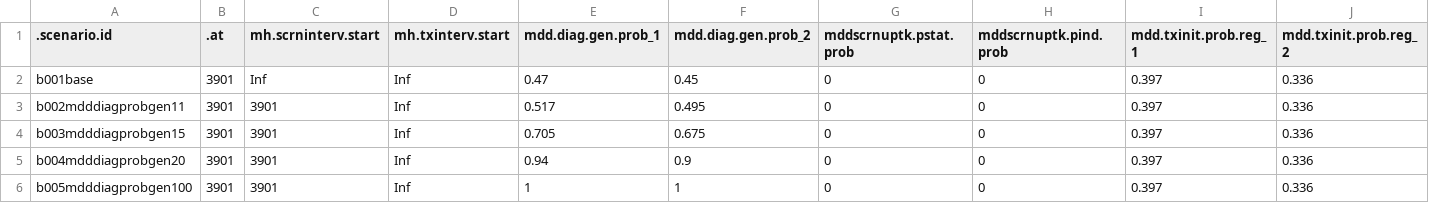
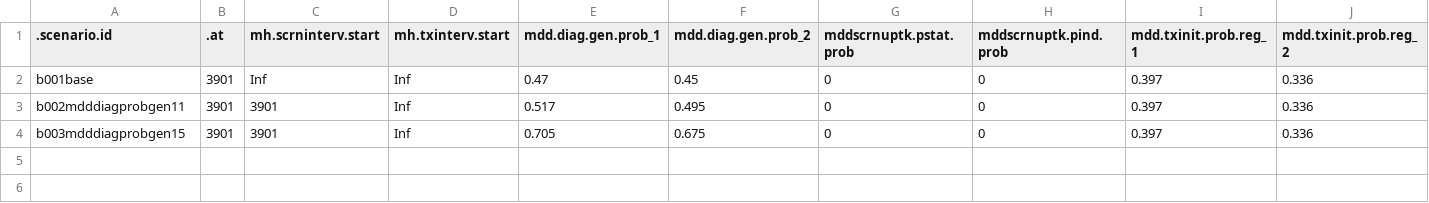
Before and after one commit to EpiModel/StigmaDepressionHIV, a CSV file: data/input/mddscenarios_tbl2B01.csv, drawn as a sheet; only a part is shown; rows hold the shown columns only; the diff names each change by its address in the sheet, - before the commit and + after, or states it on an @@ line.

Commit message:
Update mddscenarios_tbl2B01.csv

```diff
--- a/data/input/mddscenarios_tbl2B01.csv
+++ b/data/input/mddscenarios_tbl2B01.csv
-row 5: b004mdddiagprobgen20 | 3901 | 3901 | Inf | 0.94 | 0.9 | 0 | 0 | 0.397 | 0.336
-row 6: b005mdddiagprobgen100 | 3901 | 3901 | Inf | 1 | 1 | 0 | 0 | 0.397 | 0.336
```
